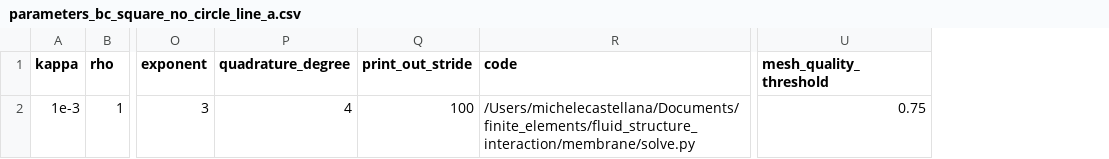
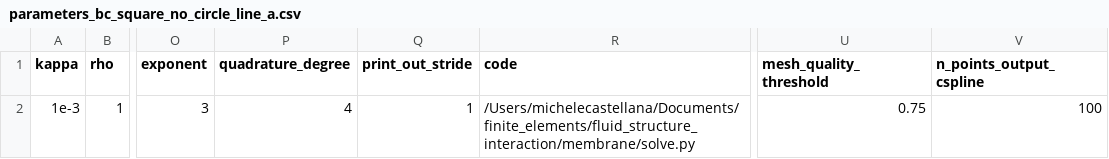
Before and after one commit to Michele-s-team/finite_elements, a CSV file: fluid_structure_interaction/membrane/parameters_bc_square_no_circle_line_a.csv, drawn as a sheet; only a part is shown, gaps mark what is left out; the diff names each change by its address in the sheet, - before the commit and + after, or states it on an @@ line.

Commit message:
added printout of curve

```diff
--- a/fluid_structure_interaction/membrane/parameters_bc_square_no_circle_line_a.csv
+++ b/fluid_structure_interaction/membrane/parameters_bc_square_no_circle_line_a.csv
+column V (n_points_output_cspline), row 2: 100
-Q2 (print_out_stride): 100
+Q2 (print_out_stride): 1
```
Also changed, not shown: 1 other file.
